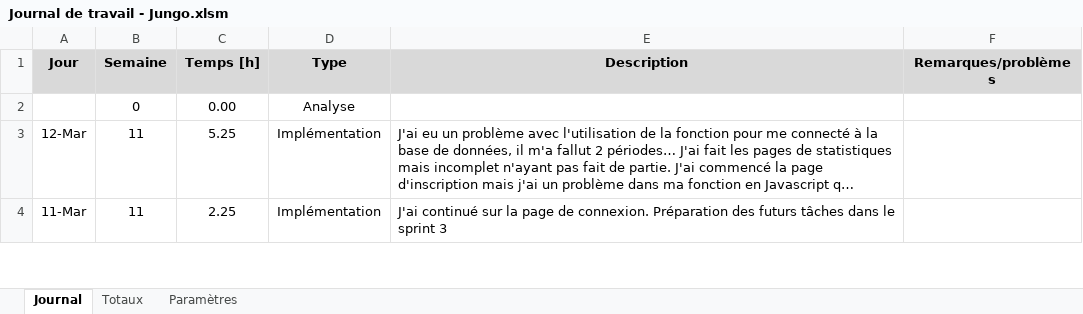
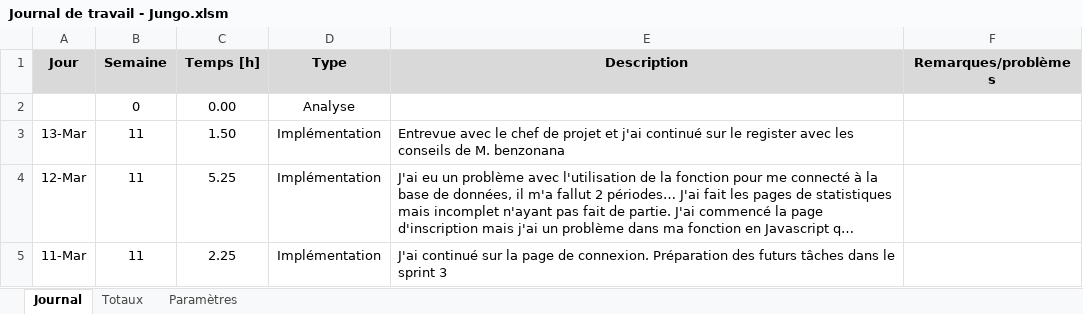
Before and after one commit to JeremyJungo/Multiplix, an Excel workbook: Documentation/Journal de travail - Jungo.xlsm, sheet Journal, drawn as a sheet; only a part is shown; long unchanged cells end in …; values as stored, in another font and other column widths than the file's, no borders; charts and pictures not drawn; the diff names each change by its address in the sheet, - before the commit and + after, or states it on an @@ line.

```diff
--- a/Documentation/Journal de travail - Jungo.xlsm (sheet Journal)
+++ b/Documentation/Journal de travail - Jungo.xlsm (sheet Journal)
+row 3: 13-Mar | 11 | 1.50 | Implémentation | Entrevue avec le chef de projet et j'ai continué sur le register avec les conseils de M. benzonana
```
Also changed, not shown: Documentation/Journal de bord - Jungo.xlsx, 5 other files.
